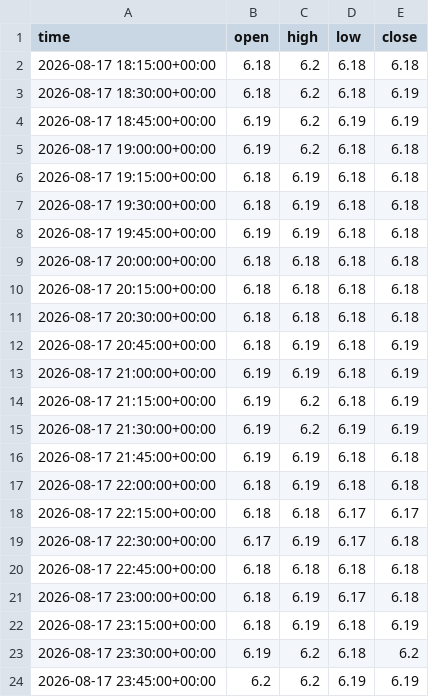
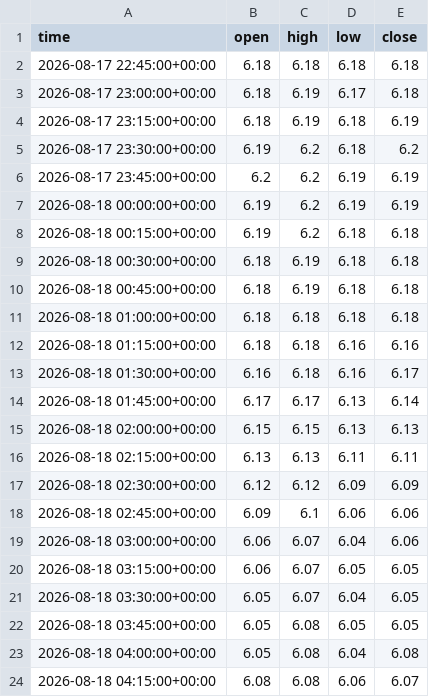
Before and after one commit to anothermario/bota, a CSV file: data/ETCUSDT_15m.csv, drawn as a sheet; only a part is shown; the shorter side is filled out with more unchanged rows; removed rows and columns are numbered as before the commit, all else as after; the diff covers the shown part only; the diff names each change by its address in the sheet, - before the commit and + after, or states it on an @@ line.

```diff
--- a/data/ETCUSDT_15m.csv
+++ b/data/ETCUSDT_15m.csv
-row 2: 2026-08-17 18:15:00+00:00 | 6.18 | 6.2 | 6.18 | 6.18
-row 3: 2026-08-17 18:30:00+00:00 | 6.18 | 6.2 | 6.18 | 6.19
-row 4: 2026-08-17 18:45:00+00:00 | 6.19 | 6.2 | 6.19 | 6.19
-row 5: 2026-08-17 19:00:00+00:00 | 6.19 | 6.2 | 6.18 | 6.18
-row 6: 2026-08-17 19:15:00+00:00 | 6.18 | 6.19 | 6.18 | 6.18
-row 7: 2026-08-17 19:30:00+00:00 | 6.18 | 6.19 | 6.18 | 6.18
-row 8: 2026-08-17 19:45:00+00:00 | 6.19 | 6.19 | 6.18 | 6.18
-row 9: 2026-08-17 20:00:00+00:00 | 6.18 | 6.18 | 6.18 | 6.18
-row 10: 2026-08-17 20:15:00+00:00 | 6.18 | 6.18 | 6.18 | 6.18
-row 11: 2026-08-17 20:30:00+00:00 | 6.18 | 6.18 | 6.18 | 6.18
-row 12: 2026-08-17 20:45:00+00:00 | 6.18 | 6.19 | 6.18 | 6.19
-row 13: 2026-08-17 21:00:00+00:00 | 6.19 | 6.19 | 6.18 | 6.19
-row 14: 2026-08-17 21:15:00+00:00 | 6.19 | 6.2 | 6.18 | 6.19
-row 15: 2026-08-17 21:30:00+00:00 | 6.19 | 6.2 | 6.19 | 6.19
-row 16: 2026-08-17 21:45:00+00:00 | 6.19 | 6.19 | 6.18 | 6.18
-row 17: 2026-08-17 22:00:00+00:00 | 6.18 | 6.19 | 6.18 | 6.18
-row 18: 2026-08-17 22:15:00+00:00 | 6.18 | 6.18 | 6.17 | 6.17
-row 19: 2026-08-17 22:30:00+00:00 | 6.17 | 6.19 | 6.17 | 6.18
```
Also changed, not shown: 18 added rows and 2 edited cells elsewhere in this file, data/BTCUSDT_15m.csv, data/ETHUSDT_15m.csv, 9 other files.
